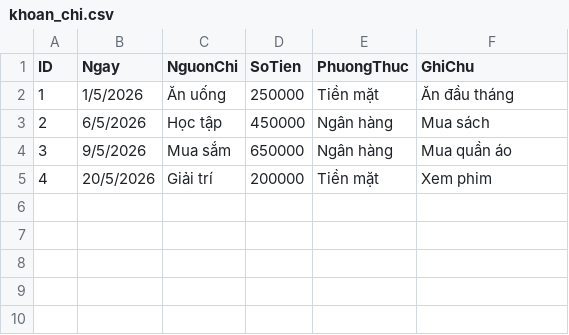
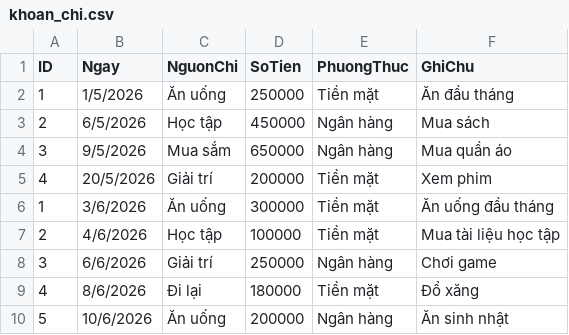
Before and after one commit to buihuyen06/Nhom9_XDHTQLCTCN, a CSV file: main/database/khoan_chi.csv, drawn as a sheet.

```diff
--- a/main/database/khoan_chi.csv
+++ b/main/database/khoan_chi.csv
@@ -5 +5,6 @@
 4,20/5/2026,Giải trí,200000,Tiền mặt,Xem phim
+1,3/6/2026,Ăn uống,300000,Tiền mặt,Ăn uống đầu tháng
+2,4/6/2026,Học tập,100000,Tiền mặt,Mua tài liệu học tập
+3,6/6/2026,Giải trí,250000,Ngân hàng,Chơi game
+4,8/6/2026,Đi lại,180000,Tiền mặt,Đổ xăng
+5,10/6/2026,Ăn uống,200000,Ngân hàng,Ăn sinh nhật
```
Also changed, not shown: main/database/khoan_thu.csv, 3 other files.
